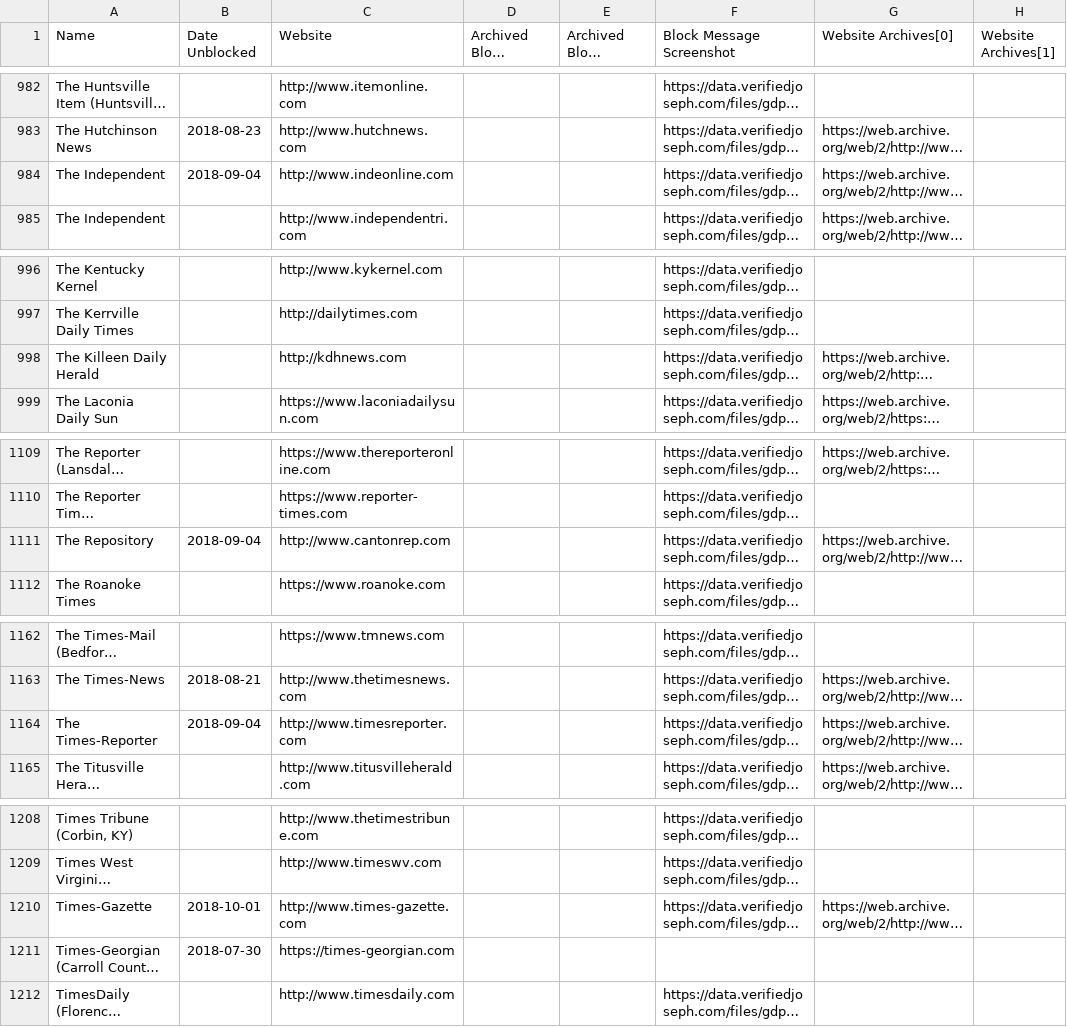
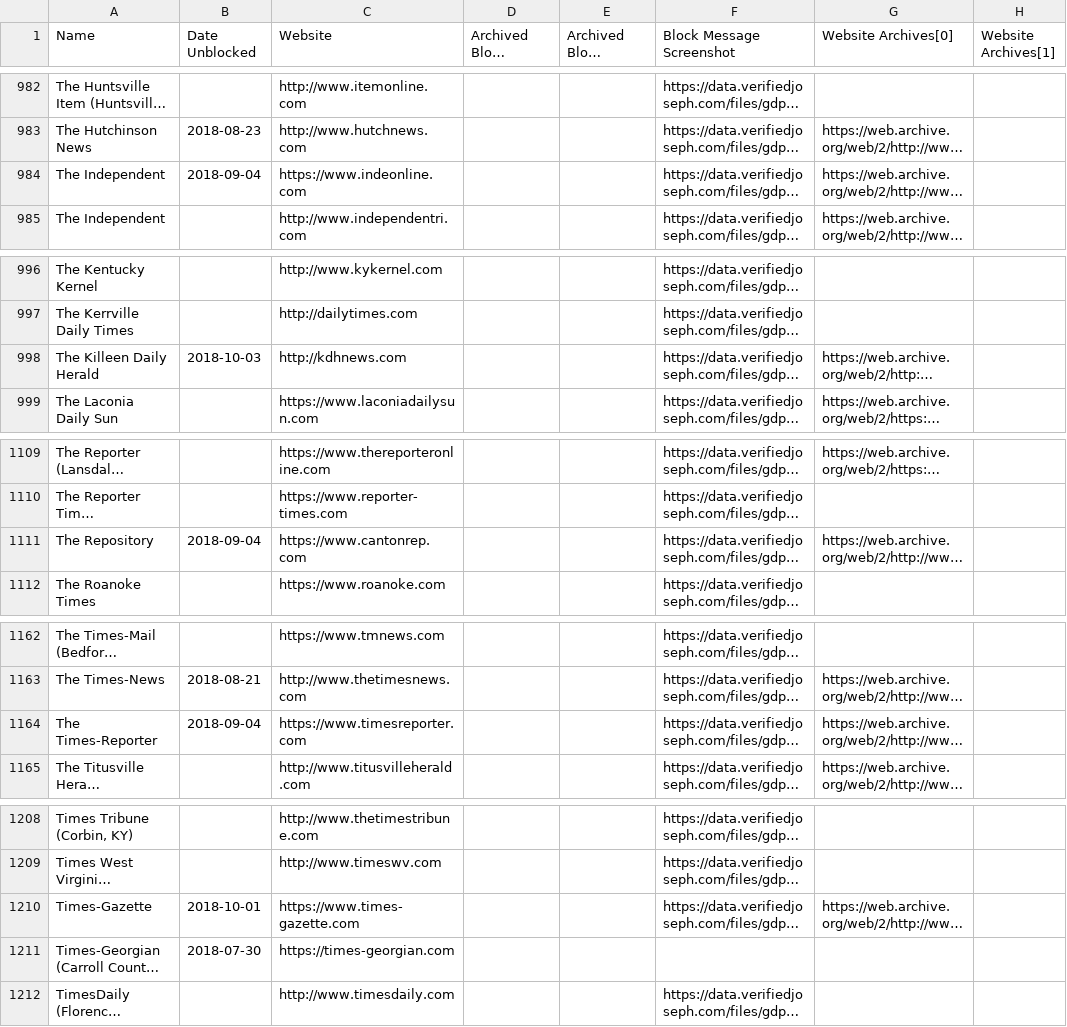
Before and after one commit to VerifiedJoseph/data.verifiedjoseph.com, a CSV file: website-blocked-gdpr.csv, drawn as a sheet; only a part is shown, gaps mark what is left out; long unchanged cells end in …; the diff covers the shown part only; the diff names each change by its address in the sheet, - before the commit and + after, or states it on an @@ line.

Commit message:
Add unblock date for kdhnews.com & yakimaherald.com
Add unblock date for kdhnews.com & yakimaherald.com
Add https to 9 websites

```diff
--- a/website-blocked-gdpr.csv
+++ b/website-blocked-gdpr.csv
-C984 (Website): http://www.indeonline.com
+C984 (Website): https://www.indeonline.com
-B998 (Date Unblocked): (empty)
+B998 (Date Unblocked): 2018-10-03
-C1111 (Website): http://www.cantonrep.com
+C1111 (Website): https://www.cantonrep.com
-C1164 (Website): http://www.timesreporter.com
+C1164 (Website): https://www.timesreporter.com
-C1210 (Website): http://www.times-gazette.com
+C1210 (Website): https://www.times-gazette.com
```
Also changed, not shown: 6 edited cells elsewhere in this file.
